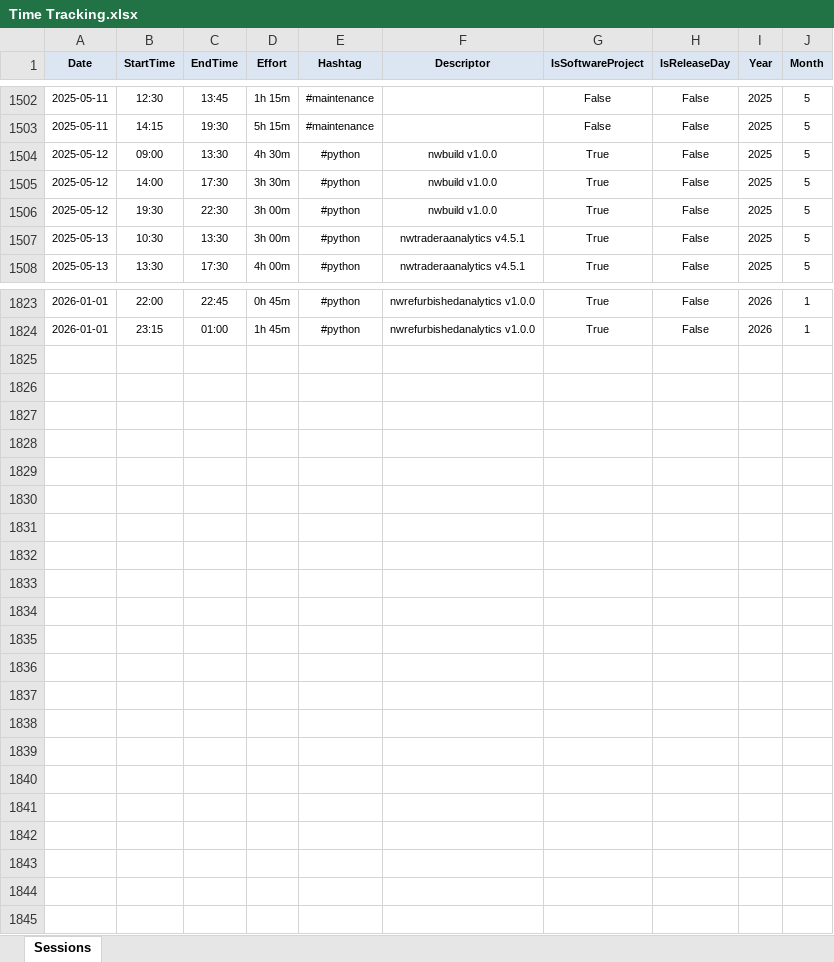
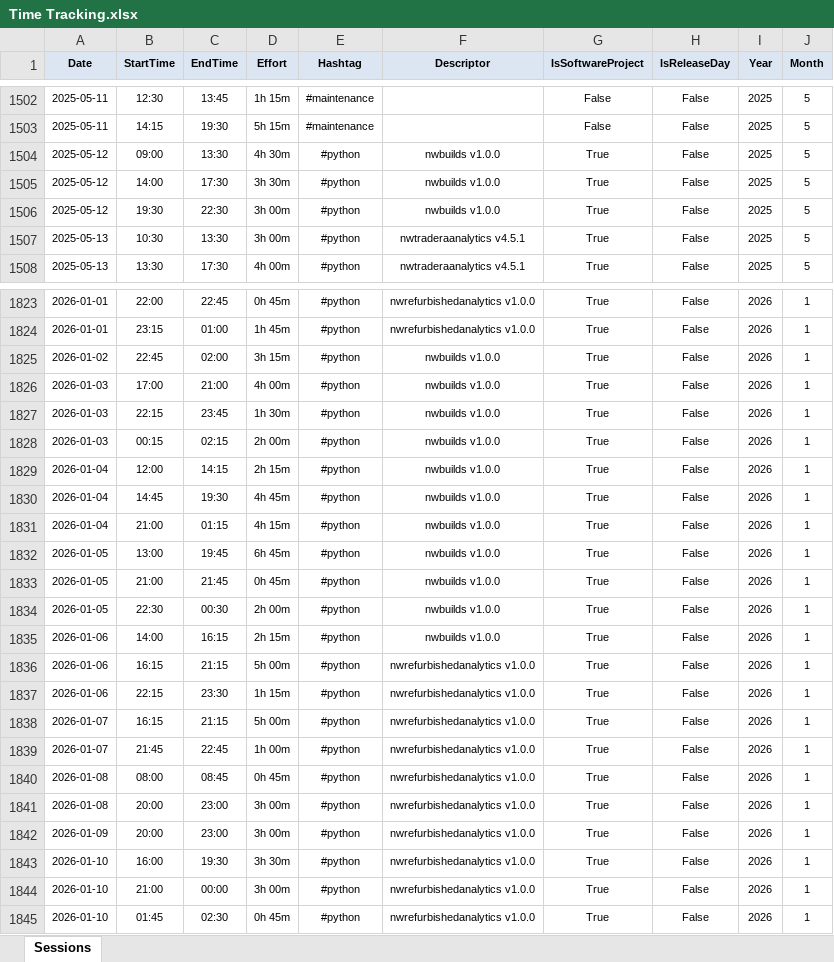
Before and after one commit to numbworks/nwtimetracking, an Excel workbook: data/Time Tracking.xlsx, sheet Sessions, drawn as a sheet; only a part is shown, gaps mark what is left out; values as stored, in another font and other column widths than the file's, no borders; the diff covers the shown part only; the diff names each change by its address in the sheet, - before the commit and + after, or states it on an @@ line.

Commit message:
#58 Time Tracking: updated to 2026-01-11.

```diff
--- a/data/Time Tracking.xlsx (sheet Sessions)
+++ b/data/Time Tracking.xlsx (sheet Sessions)
-F1504:F1506 (Descriptor): nwbuild v1.0.0
+F1504:F1506 (Descriptor): nwbuilds v1.0.0
+row 1825: 2026-01-02 | 22:45 | 02:00 | 3h 15m | #python | nwbuilds v1.0.0 | True | False | 2026 | 1
+row 1826: 2026-01-03 | 17:00 | 21:00 | 4h 00m | #python | nwbuilds v1.0.0 | True | False | 2026 | 1
+row 1827: 2026-01-03 | 22:15 | 23:45 | 1h 30m | #python | nwbuilds v1.0.0 | True | False | 2026 | 1
+row 1828: 2026-01-03 | 00:15 | 02:15 | 2h 00m | #python | nwbuilds v1.0.0 | True | False | 2026 | 1
+row 1829: 2026-01-04 | 12:00 | 14:15 | 2h 15m | #python | nwbuilds v1.0.0 | True | False | 2026 | 1
+row 1830: 2026-01-04 | 14:45 | 19:30 | 4h 45m | #python | nwbuilds v1.0.0 | True | False | 2026 | 1
+row 1831: 2026-01-04 | 21:00 | 01:15 | 4h 15m | #python | nwbuilds v1.0.0 | True | False | 2026 | 1
+row 1832: 2026-01-05 | 13:00 | 19:45 | 6h 45m | #python | nwbuilds v1.0.0 | True | False | 2026 | 1
+row 1833: 2026-01-05 | 21:00 | 21:45 | 0h 45m | #python | nwbuilds v1.0.0 | True | False | 2026 | 1
+row 1834: 2026-01-05 | 22:30 | 00:30 | 2h 00m | #python | nwbuilds v1.0.0 | True | False | 2026 | 1
+row 1835: 2026-01-06 | 14:00 | 16:15 | 2h 15m | #python | nwbuilds v1.0.0 | True | False | 2026 | 1
+row 1836: 2026-01-06 | 16:15 | 21:15 | 5h 00m | #python | nwrefurbishedanalytics v1.0.0 | True | False | 2026 | 1
+row 1837: 2026-01-06 | 22:15 | 23:30 | 1h 15m | #python | nwrefurbishedanalytics v1.0.0 | True | False | 2026 | 1
+row 1838: 2026-01-07 | 16:15 | 21:15 | 5h 00m | #python | nwrefurbishedanalytics v1.0.0 | True | False | 2026 | 1
+row 1839: 2026-01-07 | 21:45 | 22:45 | 1h 00m | #python | nwrefurbishedanalytics v1.0.0 | True | False | 2026 | 1
+row 1840: 2026-01-08 | 08:00 | 08:45 | 0h 45m | #python | nwrefurbishedanalytics v1.0.0 | True | False | 2026 | 1
+row 1841: 2026-01-08 | 20:00 | 23:00 | 3h 00m | #python | nwrefurbishedanalytics v1.0.0 | True | False | 2026 | 1
+row 1842: 2026-01-09 | 20:00 | 23:00 | 3h 00m | #python | nwrefurbishedanalytics v1.0.0 | True | False | 2026 | 1
+row 1843: 2026-01-10 | 16:00 | 19:30 | 3h 30m | #python | nwrefurbishedanalytics v1.0.0 | True | False | 2026 | 1
+row 1844: 2026-01-10 | 21:00 | 00:00 | 3h 00m | #python | nwrefurbishedanalytics v1.0.0 | True | False | 2026 | 1
+row 1845: 2026-01-10 | 01:45 | 02:30 | 0h 45m | #python | nwrefurbishedanalytics v1.0.0 | True | False | 2026 | 1
```
Also changed, not shown: 4 edited cells elsewhere in this sheet, 2 other files.
